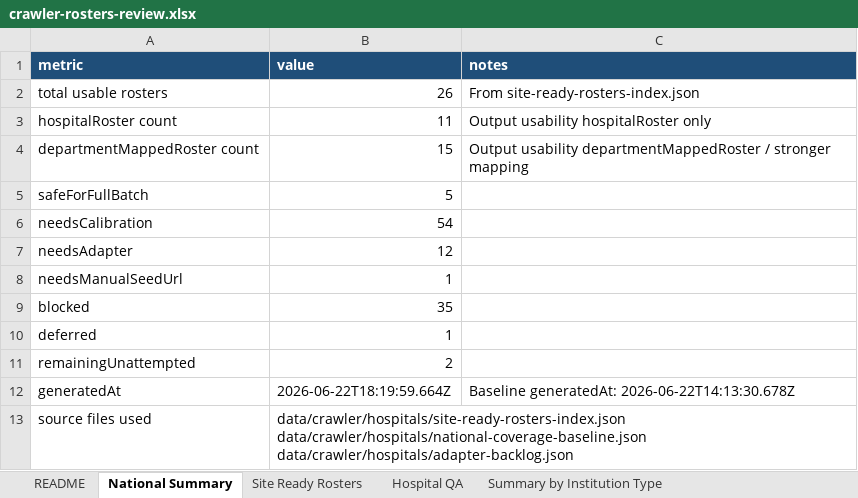
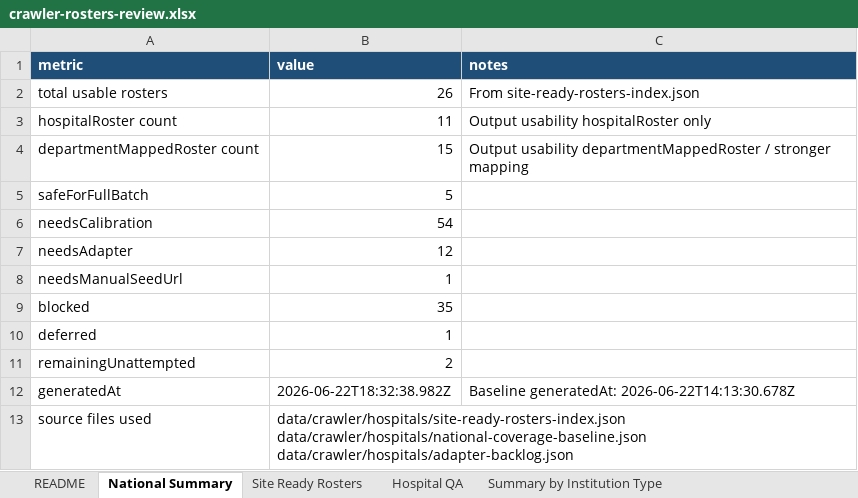
Before and after one commit to tomerswechinskymoh-sudo/med-departments-israel, an Excel workbook: data/crawler/hospitals/review-exports/crawler-rosters-review.xlsx, sheet National Summary, drawn as a sheet; values as stored, in another font and other column widths than the file's, no borders; the diff names each change by its address in the sheet, - before the commit and + after, or states it on an @@ line.

```diff
--- a/data/crawler/hospitals/review-exports/crawler-rosters-review.xlsx (sheet National Summary)
+++ b/data/crawler/hospitals/review-exports/crawler-rosters-review.xlsx (sheet National Summary)
-B12 (value): 2026-06-22T18:19:59.664Z
+B12 (value): 2026-06-22T18:32:38.982Z
```
Also changed, not shown: sheet README, sheet Review Needed, sheet Canonical Doctors, sheet Department Links, 14 other files.
